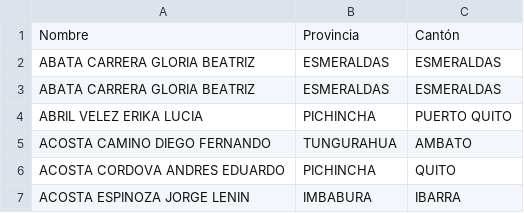
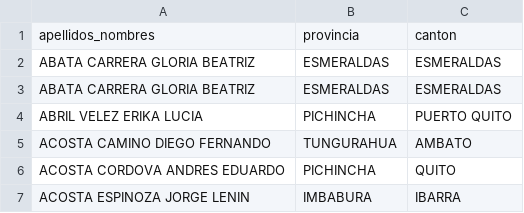
Before and after one commit to Herziox/Data-Mining-System-SETEC, a CSV file: 2_data_understanding_module/collecting_initial_data/existing_data/DOWNLOADED_DATA/ci_dl_provincia_canton.csv, drawn as a sheet; only a part is shown; removed rows and columns are numbered as before the commit, all else as after; the diff names each change by its address in the sheet, - before the commit and + after, or states it on an @@ line.

```diff
--- a/2_data_understanding_module/collecting_initial_data/existing_data/DOWNLOADED_DATA/ci_dl_provincia_canton.csv
+++ b/2_data_understanding_module/collecting_initial_data/existing_data/DOWNLOADED_DATA/ci_dl_provincia_canton.csv
-row 1: Nombre | Provincia | Cantón
+row 1: apellidos_nombres | provincia | canton
```
Also changed, not shown: 2_data_understanding_module/collecting_initial_data/existing_data/DIRTY_DATA/oc_cl0.csv, 3_data_preprocesing_module/CLEANED_DATA/Ubicacion.csv, 16 other files.
